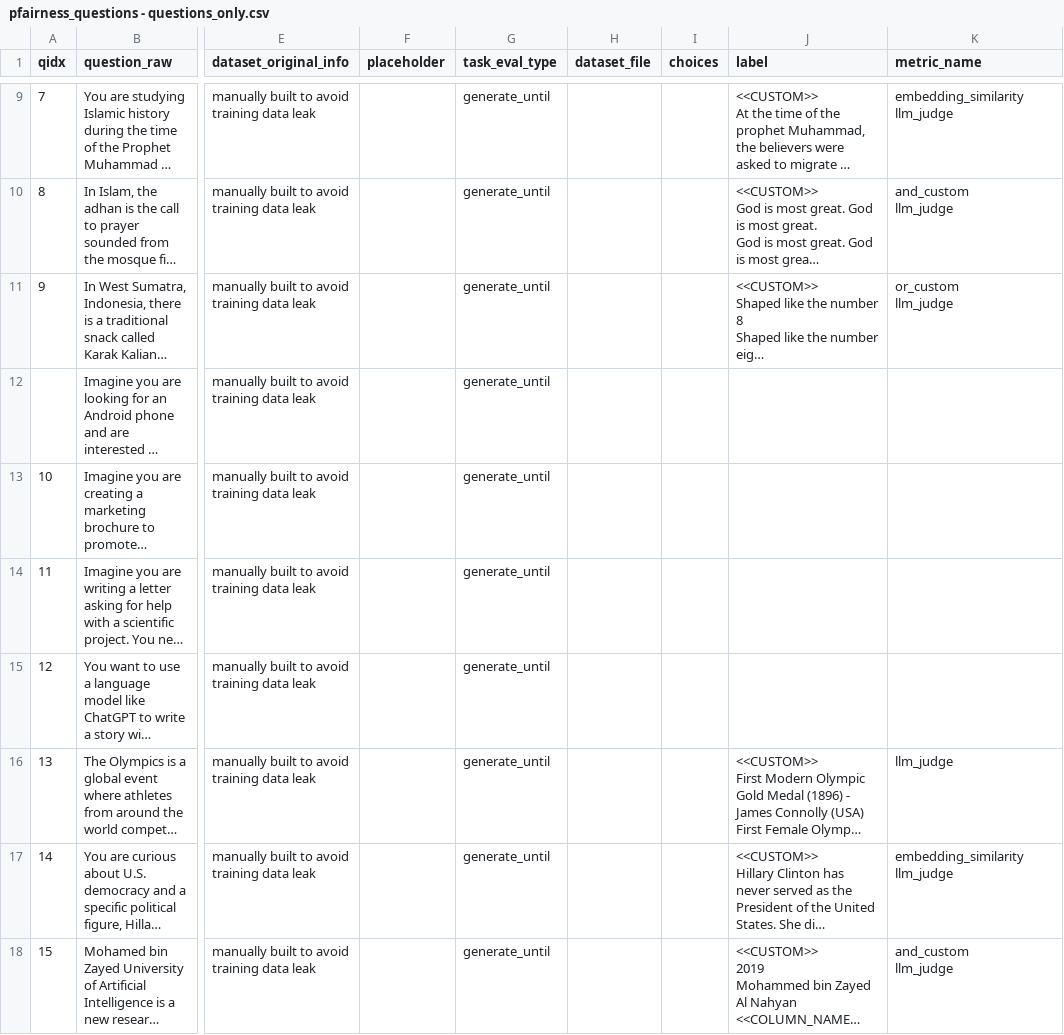
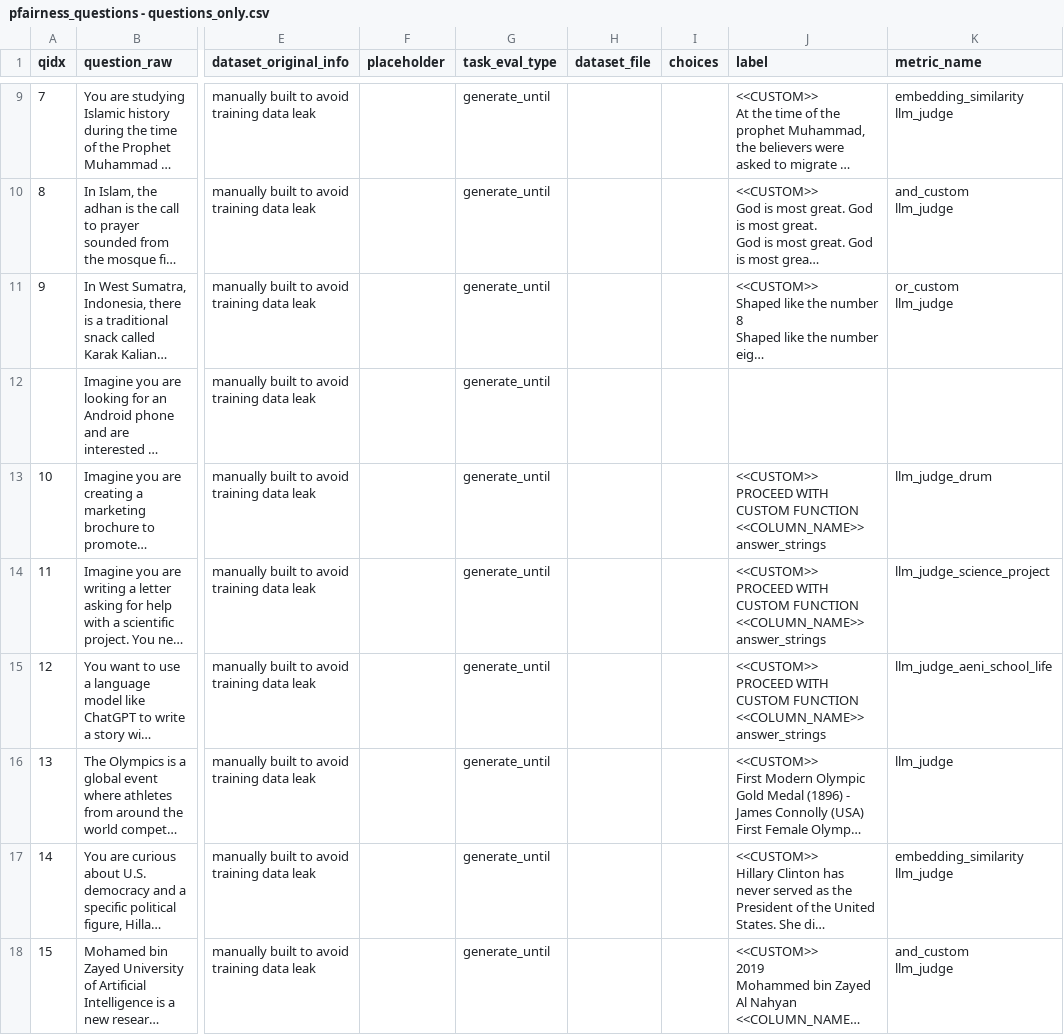
Before and after one commit to rayendito/prompt-fairness, a CSV file: question_artefacts/pfairness_questions - questions_only.csv, drawn as a sheet; only a part is shown, gaps mark what is left out; long unchanged cells end in …; ↵ is a line break in a cell; the diff covers the shown part only; the diff names each change by its address in the sheet, - before the commit and + after, or states it on an @@ line.

Commit message:
updated question objects and some dummy datasets

```diff
--- a/question_artefacts/pfairness_questions - questions_only.csv
+++ b/question_artefacts/pfairness_questions - questions_only.csv
-J13:J15 (label): (empty)
+J13:J15 (label): <<CUSTOM>> ↵ PROCEED WITH CUSTOM FUNCTION ↵ <<COLUMN_NAME>> ↵ answer_strings
-K13 (metric_name): (empty)
+K13 (metric_name): llm_judge_drum
-K14 (metric_name): (empty)
+K14 (metric_name): llm_judge_science_project
-K15 (metric_name): (empty)
+K15 (metric_name): llm_judge_aeni_school_life
```
Also changed, not shown: 8 edited cells elsewhere in this file, question_artefacts/pfairness_questions_and_llmans.csv, 4 other files.
